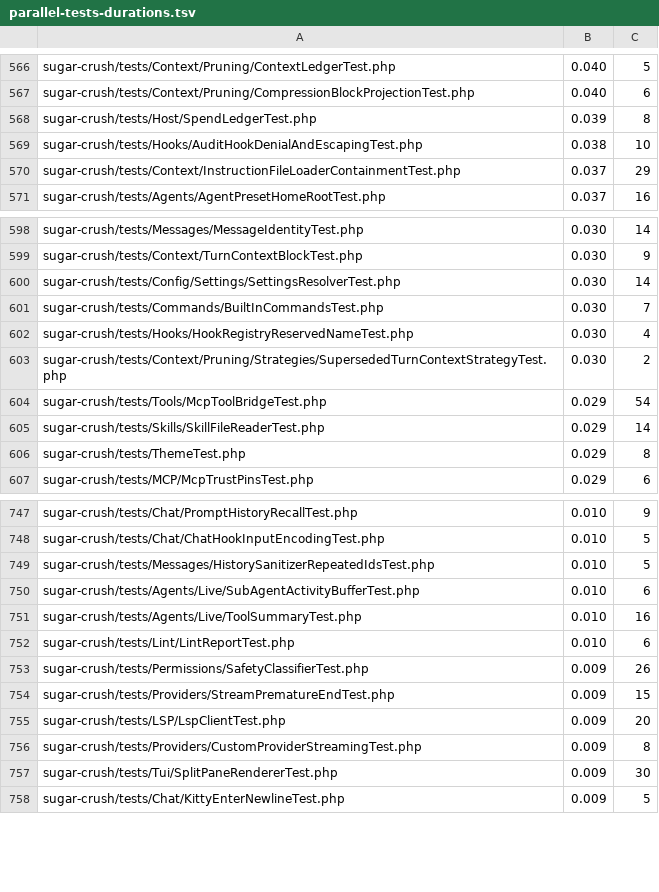
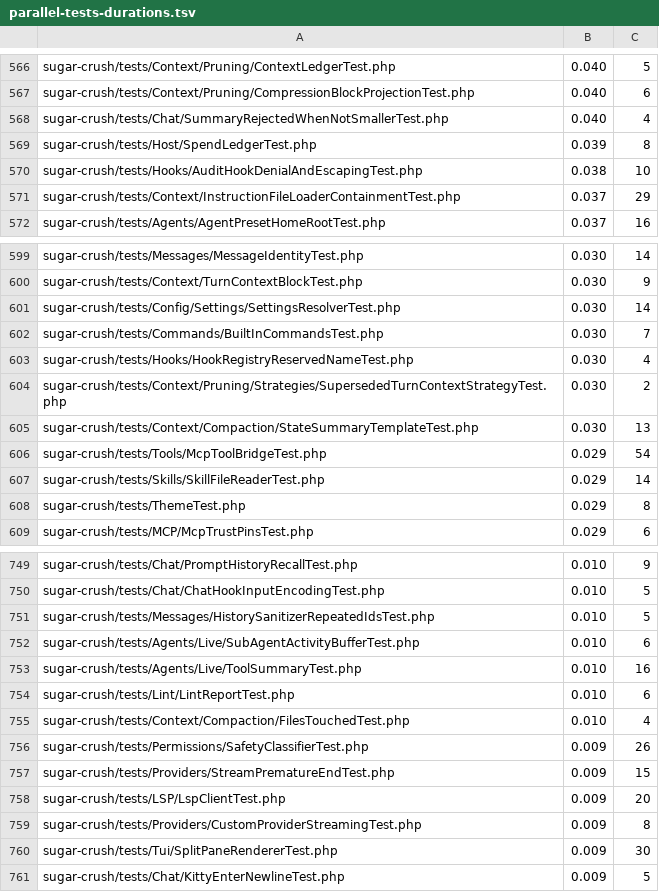
Before and after one commit to detain/sugarcraft, a TSV file: scripts/parallel-tests-durations.tsv, drawn as a sheet; only a part is shown, gaps mark what is left out.

```diff
--- a/scripts/parallel-tests-durations.tsv
+++ b/scripts/parallel-tests-durations.tsv
@@ -567,2 +567,3 @@ sugar-crush/tests/Context/Pruning/ContextLedgerTest.php	0.040	5
 sugar-crush/tests/Context/Pruning/CompressionBlockProjectionTest.php	0.040	6
+sugar-crush/tests/Chat/SummaryRejectedWhenNotSmallerTest.php	0.040	4
 sugar-crush/tests/Host/SpendLedgerTest.php	0.039	8
@@ -603,2 +604,3 @@ sugar-crush/tests/Hooks/HookRegistryReservedNameTest.php	0.030	4
 sugar-crush/tests/Context/Pruning/Strategies/SupersededTurnContextStrategyTest.php	0.030	2
+sugar-crush/tests/Context/Compaction/StateSummaryTemplateTest.php	0.030	13
 sugar-crush/tests/Tools/McpToolBridgeTest.php	0.029	54
@@ -752,2 +754,3 @@ sugar-crush/tests/Agents/Live/ToolSummaryTest.php	0.010	16
 sugar-crush/tests/Lint/LintReportTest.php	0.010	6
+sugar-crush/tests/Context/Compaction/FilesTouchedTest.php	0.010	4
 sugar-crush/tests/Permissions/SafetyClassifierTest.php	0.009	26
```
Also changed, not shown: 16 other files.
